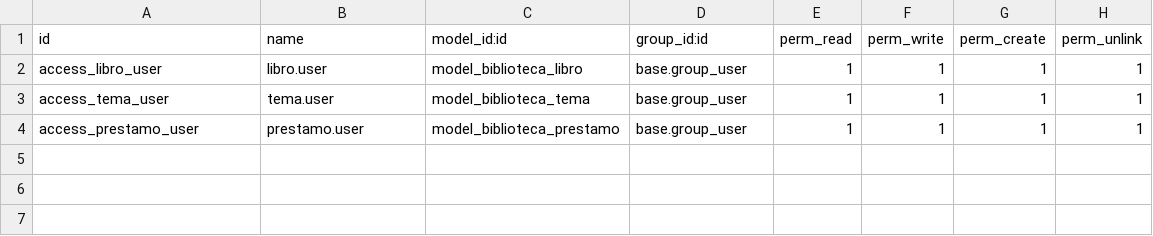
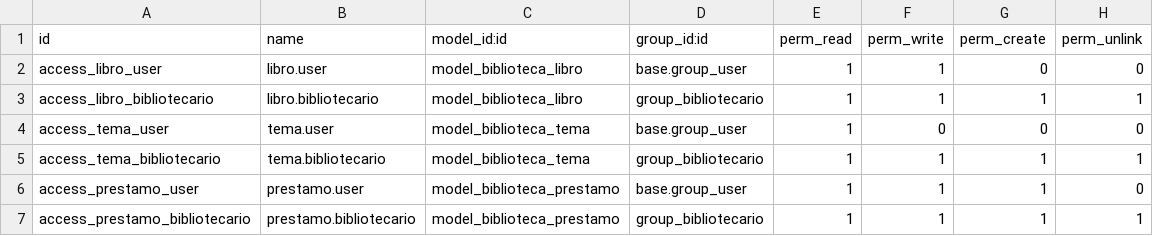
Before and after one commit to alfonso46sanchez-droid/odoo-19.0.post20261008, a CSV file: custom_addons/mi_biblioteca/security/ir.model.access.csv, drawn as a sheet.

Commit message:
Biblioteca: grupos de seguridad

```diff
--- a/custom_addons/mi_biblioteca/security/ir.model.access.csv
+++ b/custom_addons/mi_biblioteca/security/ir.model.access.csv
@@ -1,4 +1,7 @@
 id,name,model_id:id,group_id:id,perm_read,perm_write,perm_create,perm_unlink
-access_libro_user,libro.user,model_biblioteca_libro,base.group_user,1,1,1,1
-access_tema_user,tema.user,model_biblioteca_tema,base.group_user,1,1,1,1
-access_prestamo_user,prestamo.user,model_biblioteca_prestamo,base.group_user,1,1,1,1
+access_libro_user,libro.user,model_biblioteca_libro,base.group_user,1,1,0,0
+access_libro_bibliotecario,libro.bibliotecario,model_biblioteca_libro,group_bibliotecario,1,1,1,1
+access_tema_user,tema.user,model_biblioteca_tema,base.group_user,1,0,0,0
+access_tema_bibliotecario,tema.bibliotecario,model_biblioteca_tema,group_bibliotecario,1,1,1,1
+access_prestamo_user,prestamo.user,model_biblioteca_prestamo,base.group_user,1,1,1,0
+access_prestamo_bibliotecario,prestamo.bibliotecario,model_biblioteca_prestamo,group_bibliotecario,1,1,1,1
```
Also changed, not shown: 3 other files.
